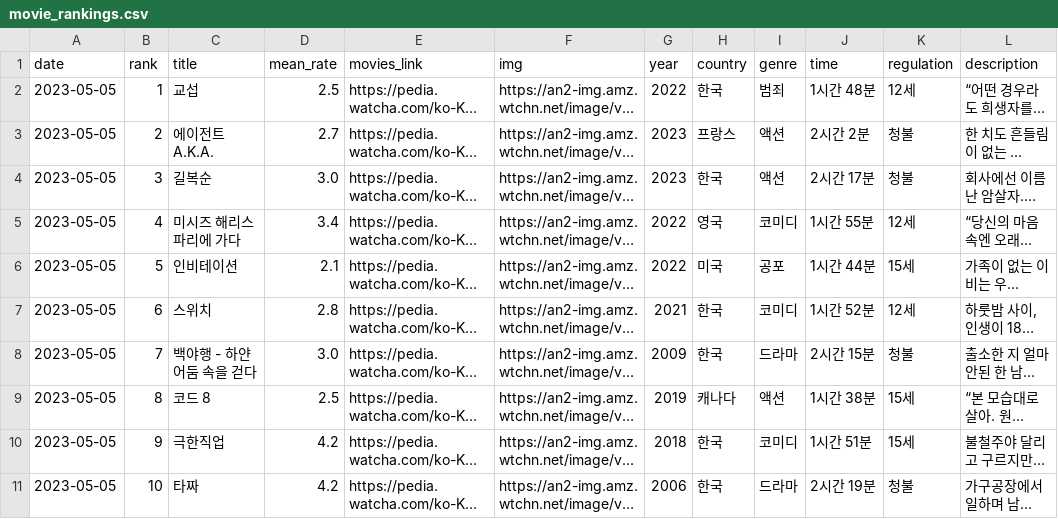
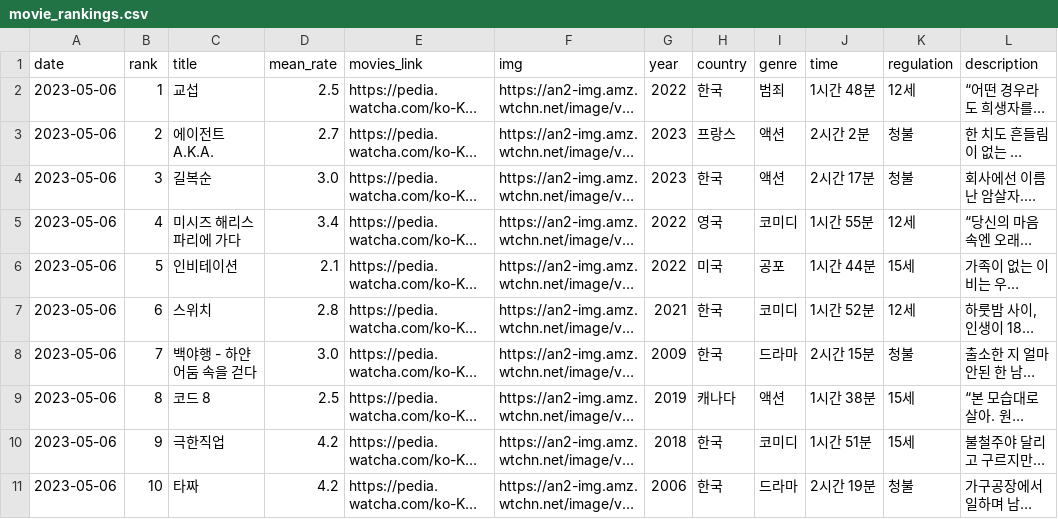
Before and after one commit to Devcourse-1th-team1-1/back-end-repo, a CSV file: crawlingFolder/data/movie_rankings.csv, drawn as a sheet; long unchanged cells end in …; the diff names each change by its address in the sheet, - before the commit and + after, or states it on an @@ line.

Commit message:
2023-05-06 Run crawler and update current data

```diff
--- a/crawlingFolder/data/movie_rankings.csv
+++ b/crawlingFolder/data/movie_rankings.csv
-A2:A11 (date): 2023-05-05
+A2:A11 (date): 2023-05-06
```
